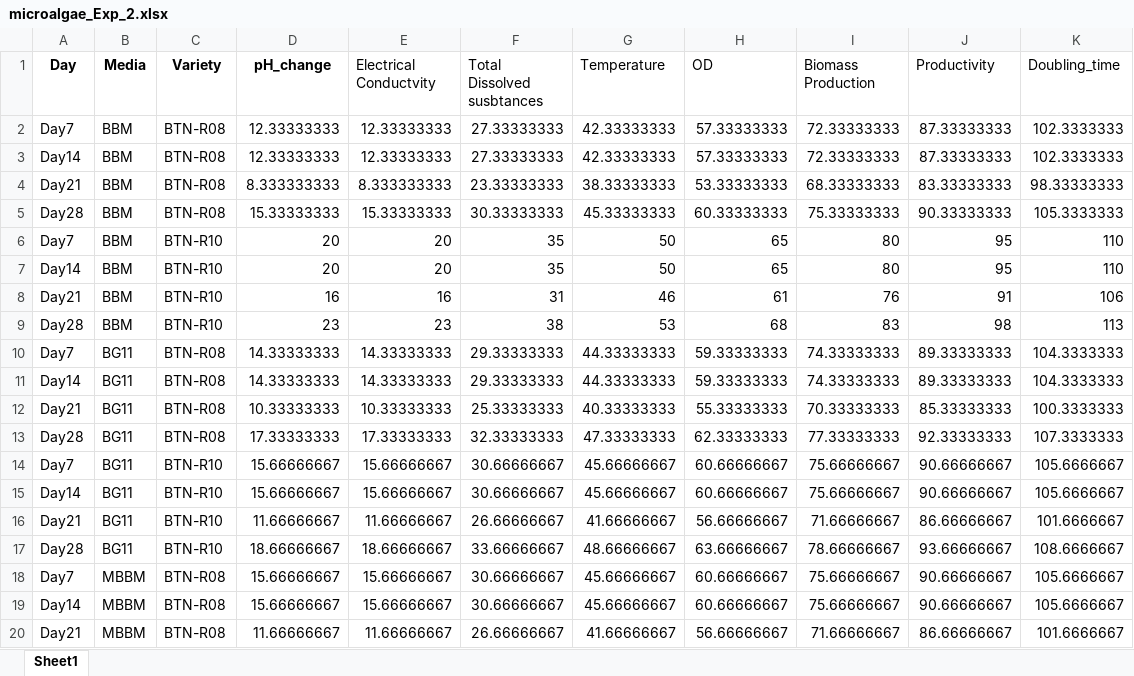
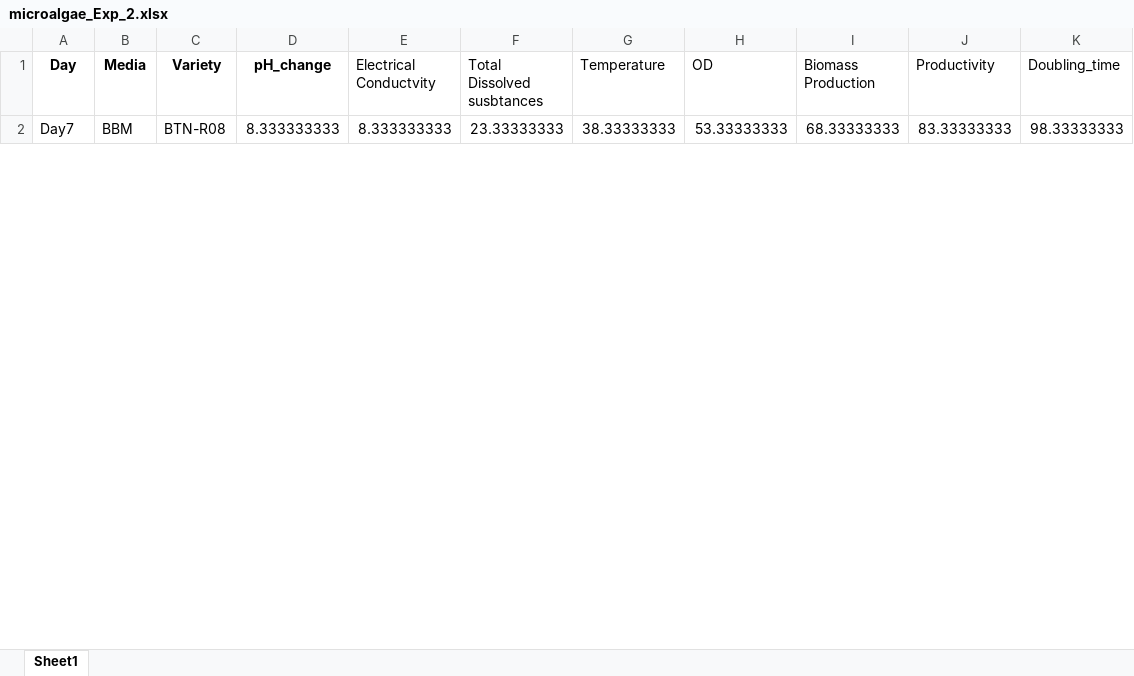
Before and after one commit to MuhammadRehanKhalid/Data_Science_AI, an Excel workbook: Algae_thesis_HR Data/microalgae_Exp_2.xlsx, sheet Sheet1, drawn as a sheet; only a part is shown; values as stored, in another font and other column widths than the file's, no borders; removed rows and columns are numbered as before the commit, all else as after; the diff covers the shown part only; the diff names each change by its address in the sheet, - before the commit and + after, or states it on an @@ line.

```diff
--- a/Algae_thesis_HR Data/microalgae_Exp_2.xlsx (sheet Sheet1)
+++ b/Algae_thesis_HR Data/microalgae_Exp_2.xlsx (sheet Sheet1)
-row 2: Day7 | BBM | BTN-R08 | 12.33333333 | 12.33333333 | 27.33333333 | 42.33333333 | 57.33333333 | 72.33333333 | 87.33333333 | 102.3333333
-row 3: Day14 | BBM | BTN-R08 | 12.33333333 | 12.33333333 | 27.33333333 | 42.33333333 | 57.33333333 | 72.33333333 | 87.33333333 | 102.3333333
-A2 (Day): Day21
+A2 (Day): Day7
-row 5: Day28 | BBM | BTN-R08 | 15.33333333 | 15.33333333 | 30.33333333 | 45.33333333 | 60.33333333 | 75.33333333 | 90.33333333 | 105.3333333
-row 6: Day7 | BBM | BTN-R10 | 20 | 20 | 35 | 50 | 65 | 80 | 95 | 110
-row 7: Day14 | BBM | BTN-R10 | 20 | 20 | 35 | 50 | 65 | 80 | 95 | 110
-row 8: Day21 | BBM | BTN-R10 | 16 | 16 | 31 | 46 | 61 | 76 | 91 | 106
-row 9: Day28 | BBM | BTN-R10 | 23 | 23 | 38 | 53 | 68 | 83 | 98 | 113
-row 10: Day7 | BG11 | BTN-R08 | 14.33333333 | 14.33333333 | 29.33333333 | 44.33333333 | 59.33333333 | 74.33333333 | 89.33333333 | 104.3333333
-row 11: Day14 | BG11 | BTN-R08 | 14.33333333 | 14.33333333 | 29.33333333 | 44.33333333 | 59.33333333 | 74.33333333 | 89.33333333 | 104.3333333
-row 12: Day21 | BG11 | BTN-R08 | 10.33333333 | 10.33333333 | 25.33333333 | 40.33333333 | 55.33333333 | 70.33333333 | 85.33333333 | 100.3333333
-row 13: Day28 | BG11 | BTN-R08 | 17.33333333 | 17.33333333 | 32.33333333 | 47.33333333 | 62.33333333 | 77.33333333 | 92.33333333 | 107.3333333
-row 14: Day7 | BG11 | BTN-R10 | 15.66666667 | 15.66666667 | 30.66666667 | 45.66666667 | 60.66666667 | 75.66666667 | 90.66666667 | 105.6666667
-row 15: Day14 | BG11 | BTN-R10 | 15.66666667 | 15.66666667 | 30.66666667 | 45.66666667 | 60.66666667 | 75.66666667 | 90.66666667 | 105.6666667
-row 16: Day21 | BG11 | BTN-R10 | 11.66666667 | 11.66666667 | 26.66666667 | 41.66666667 | 56.66666667 | 71.66666667 | 86.66666667 | 101.6666667
-row 17: Day28 | BG11 | BTN-R10 | 18.66666667 | 18.66666667 | 33.66666667 | 48.66666667 | 63.66666667 | 78.66666667 | 93.66666667 | 108.6666667
-row 18: Day7 | MBBM | BTN-R08 | 15.66666667 | 15.66666667 | 30.66666667 | 45.66666667 | 60.66666667 | 75.66666667 | 90.66666667 | 105.6666667
-row 19: Day14 | MBBM | BTN-R08 | 15.66666667 | 15.66666667 | 30.66666667 | 45.66666667 | 60.66666667 | 75.66666667 | 90.66666667 | 105.6666667
-row 20: Day21 | MBBM | BTN-R08 | 11.66666667 | 11.66666667 | 26.66666667 | 41.66666667 | 56.66666667 | 71.66666667 | 86.66666667 | 101.6666667
```
Also changed, not shown: 31 added rows and 13 removed rows elsewhere in this sheet, 2 other files.
